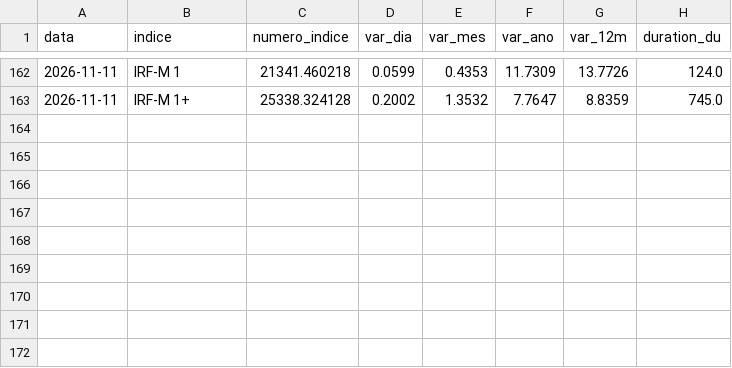
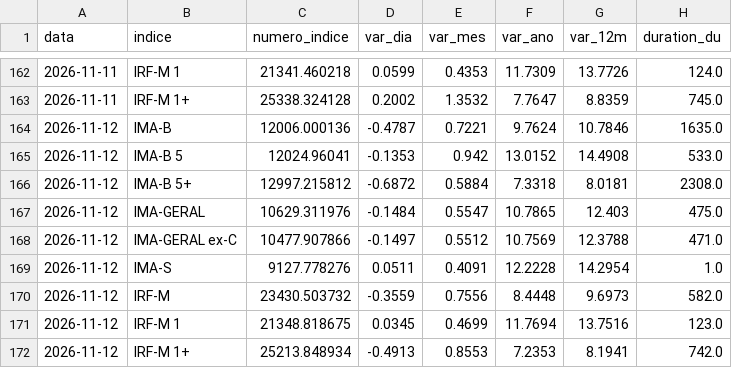
Before and after one commit to pietrosalvador5-boop/painel-previmpa, a CSV file: dados/ima.csv, drawn as a sheet; only a part is shown, gaps mark what is left out; the diff names each change by its address in the sheet, - before the commit and + after, or states it on an @@ line.

```diff
--- a/dados/ima.csv
+++ b/dados/ima.csv
+row 164: 2026-11-12 | IMA-B | 12006.000136 | -0.4787 | 0.7221 | 9.7624 | 10.7846 | 1635.0
+row 165: 2026-11-12 | IMA-B 5 | 12024.96041 | -0.1353 | 0.942 | 13.0152 | 14.4908 | 533.0
+row 166: 2026-11-12 | IMA-B 5+ | 12997.215812 | -0.6872 | 0.5884 | 7.3318 | 8.0181 | 2308.0
+row 167: 2026-11-12 | IMA-GERAL | 10629.311976 | -0.1484 | 0.5547 | 10.7865 | 12.403 | 475.0
+row 168: 2026-11-12 | IMA-GERAL ex-C | 10477.907866 | -0.1497 | 0.5512 | 10.7569 | 12.3788 | 471.0
+row 169: 2026-11-12 | IMA-S | 9127.778276 | 0.0511 | 0.4091 | 12.2228 | 14.2954 | 1.0
+row 170: 2026-11-12 | IRF-M | 23430.503732 | -0.3559 | 0.7556 | 8.4448 | 9.6973 | 582.0
+row 171: 2026-11-12 | IRF-M 1 | 21348.818675 | 0.0345 | 0.4699 | 11.7694 | 13.7516 | 123.0
+row 172: 2026-11-12 | IRF-M 1+ | 25213.848934 | -0.4913 | 0.8553 | 7.2353 | 8.1941 | 742.0
```
Also changed, not shown: dados/bolsa.csv, dados/ettj.csv, 2 other files.
